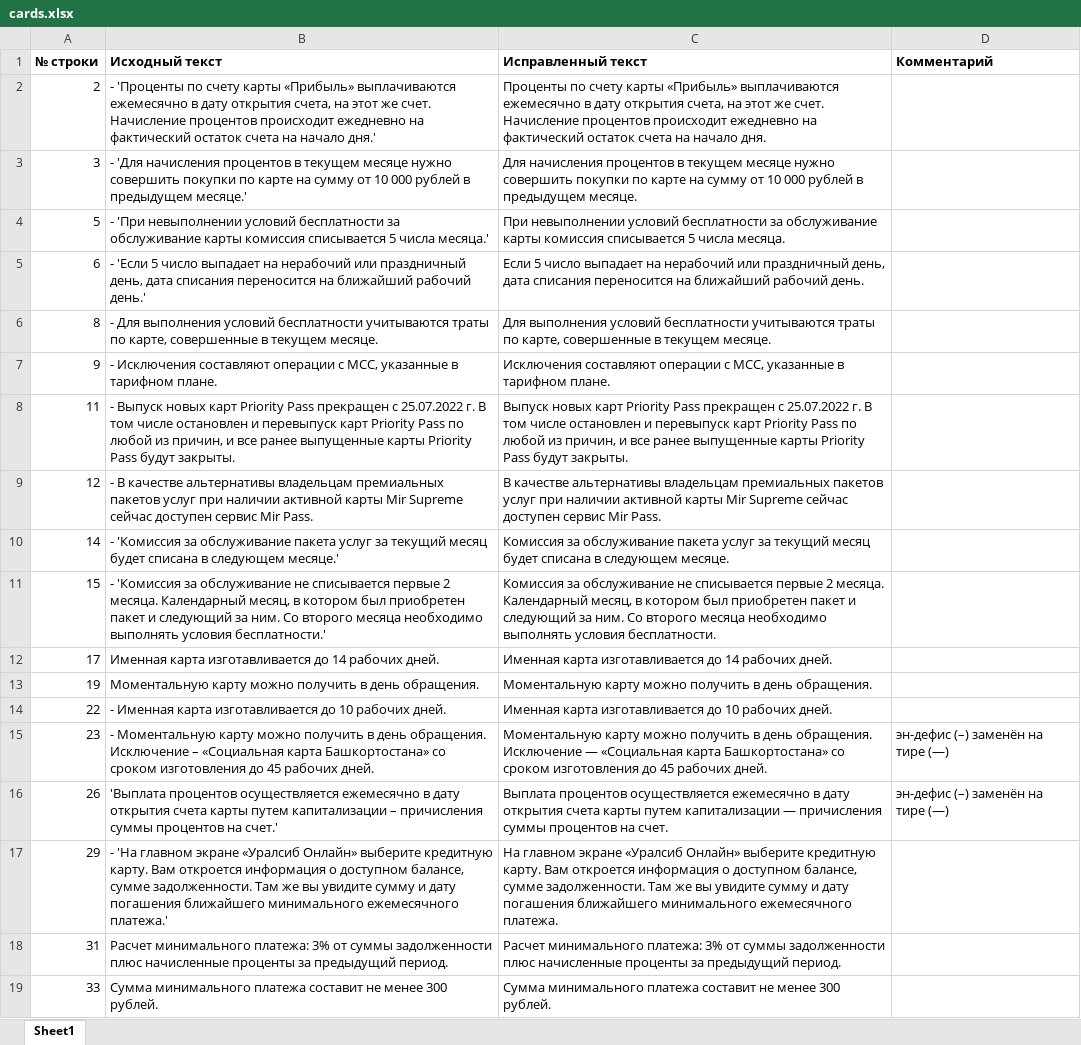
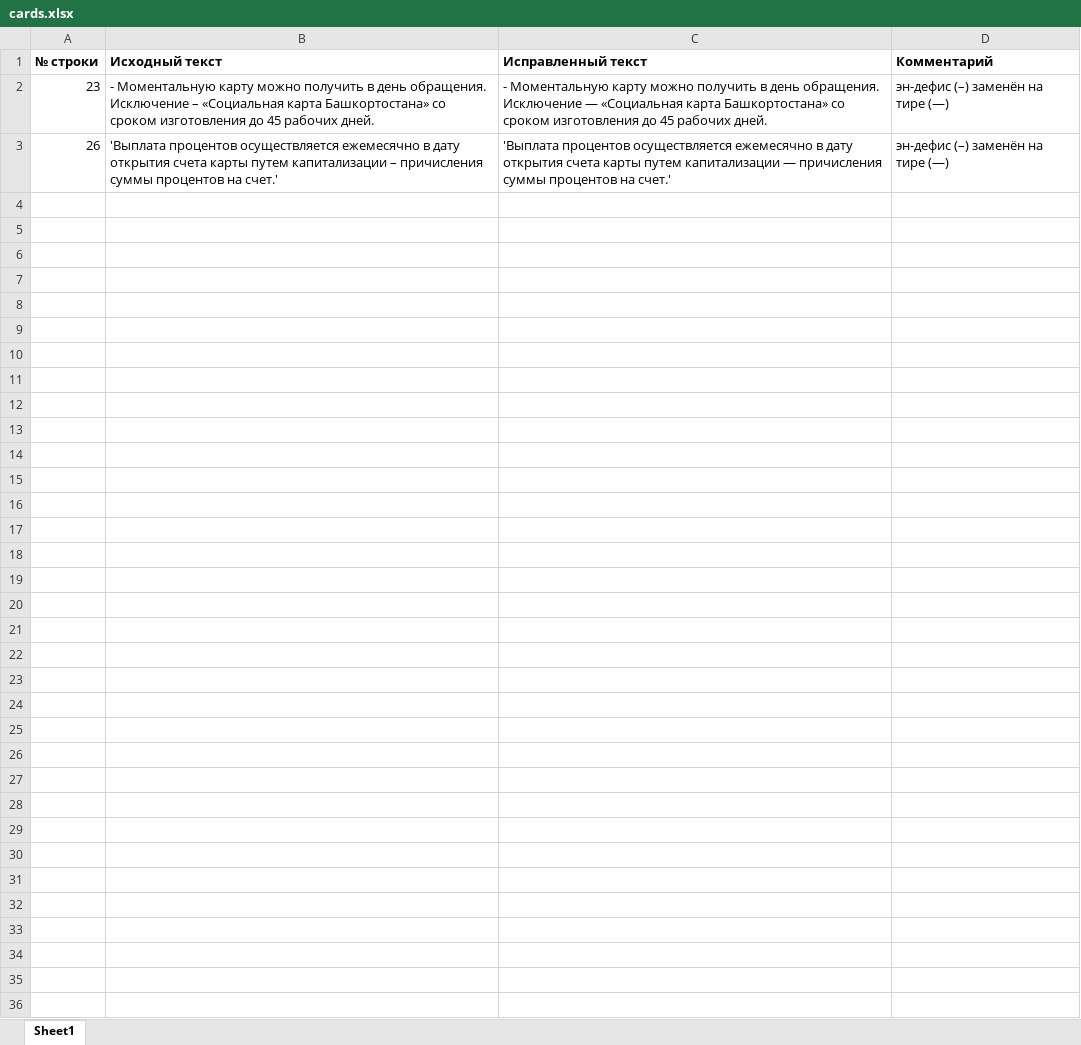
Before and after one commit to ThreeHeadInSpace/Work1, an Excel workbook: faq/cards.xlsx, sheet Sheet1, drawn as a sheet; values as stored, in another font and other column widths than the file's, no borders; removed rows and columns are numbered as before the commit, all else as after; the diff names each change by its address in the sheet, - before the commit and + after, or states it on an @@ line.

```diff
--- a/faq/cards.xlsx (sheet Sheet1)
+++ b/faq/cards.xlsx (sheet Sheet1)
-row 2: 2 | - 'Проценты по счету карты «Прибыль» выплачиваются ежемесячно в дату открытия счета, на этот же счет. Начисление процентов происходит ежедневно на фактический остаток счета на начало дня.' | Проценты по счету карты «Прибыль» выплачиваются ежемесячно в дату открытия счета, на этот же счет. Начисление процентов происходит ежедневно на фактический остаток счета на начало дня.
-row 3: 3 | - 'Для начисления процентов в текущем месяце нужно совершить покупки по карте на сумму от 10 000 рублей в предыдущем месяце.' | Для начисления процентов в текущем месяце нужно совершить покупки по карте на сумму от 10 000 рублей в предыдущем месяце.
-row 4: 5 | - 'При невыполнении условий бесплатности за обслуживание карты комиссия списывается 5 числа месяца.' | При невыполнении условий бесплатности за обслуживание карты комиссия списывается 5 числа месяца.
-row 5: 6 | - 'Если 5 число выпадает на нерабочий или праздничный день, дата списания переносится на ближайший рабочий день.' | Если 5 число выпадает на нерабочий или праздничный день, дата списания переносится на ближайший рабочий день.
-row 6: 8 | - Для выполнения условий бесплатности учитываются траты по карте, совершенные в текущем месяце. | Для выполнения условий бесплатности учитываются траты по карте, совершенные в текущем месяце.
-row 7: 9 | - Исключения составляют операции с MCC, указанные в тарифном плане. | Исключения составляют операции с MCC, указанные в тарифном плане.
-row 8: 11 | - Выпуск новых карт Priority Pass прекращен с 25.07.2022 г. В том числе остановлен и перевыпуск карт Priority Pass по любой из причин, и все ранее выпущенные карты Priority Pass будут закрыты. | Выпуск новых карт Priority Pass прекращен с 25.07.2022 г. В том числе остановлен и перевыпуск карт Priority Pass по любой из причин, и все ранее выпущенные карты Priority Pass будут закрыты.
-row 9: 12 | - В качестве альтернативы владельцам премиальных пакетов услуг при наличии активной карты Mir Supreme сейчас доступен сервис Mir Pass. | В качестве альтернативы владельцам премиальных пакетов услуг при наличии активной карты Mir Supreme сейчас доступен сервис Mir Pass.
-row 10: 14 | - 'Комиссия за обслуживание пакета услуг за текущий месяц будет списана в следующем месяце.' | Комиссия за обслуживание пакета услуг за текущий месяц будет списана в следующем месяце.
-row 11: 15 | - 'Комиссия за обслуживание не списывается первые 2 месяца. Календарный месяц, в котором был приобретен пакет и следующий за ним. Со второго месяца необходимо выполнять условия бесплатности.' | Комиссия за обслуживание не списывается первые 2 месяца. Календарный месяц, в котором был приобретен пакет и следующий за ним. Со второго месяца необходимо выполнять условия бесплатности.
-row 12: 17 | Именная карта изготавливается до 14 рабочих дней. | Именная карта изготавливается до 14 рабочих дней.
-row 13: 19 | Моментальную карту можно получить в день обращения. | Моментальную карту можно получить в день обращения.
-row 14: 22 | - Именная карта изготавливается до 10 рабочих дней. | Именная карта изготавливается до 10 рабочих дней.
-C2 (Исправленный текст): Моментальную карту…
+C2 (Исправленный текст): - Моментальную карту…
-C3 (Исправленный текст): Выплата процентов осуществляется ежемесячно в дату открытия счета карты путем капитализации — причисления суммы процентов на счет.
+C3 (Исправленный текст): 'Выплата процентов осуществляется ежемесячно в дату открытия счета карты путем капитализации — причисления суммы процентов на счет.'
-row 17: 29 | - 'На главном экране «Уралсиб Онлайн» выберите кредитную карту. Вам откроется информация о доступном балансе, сумме задолженности. Там же вы увидите сумму и дату погашения ближайшего минимального ежемесячного платежа.' | На главном экране «Уралсиб Онлайн» выберите кредитную карту. Вам откроется информация о доступном балансе, сумме задолженности. Там же вы увидите сумму и дату погашения ближайшего минимального ежемесячного платежа.
-row 18: 31 | Расчет минимального платежа: 3% от суммы задолженности плюс начисленные проценты за предыдущий период. | Расчет минимального платежа: 3% от суммы задолженности плюс начисленные проценты за предыдущий период.
-row 19: 33 | Сумма минимального платежа составит не менее 300 рублей. | Сумма минимального платежа составит не менее 300 рублей.
```
Also changed, not shown: faq/deposits.xlsx, faq/sms.xlsx, 1 other file.
